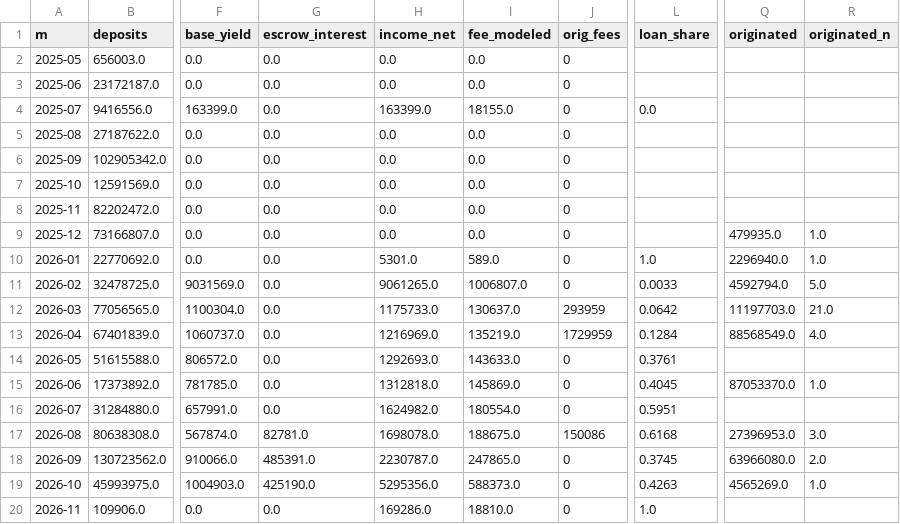
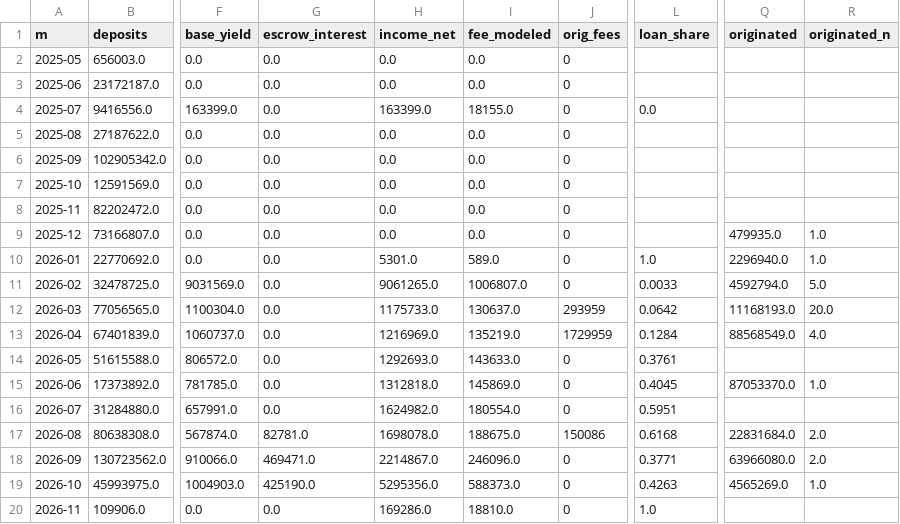
Before and after one commit to ryansgao/usdai-dashboard, a CSV file: site/downloads/usdai_monthly.csv, drawn as a sheet; only a part is shown, gaps mark what is left out; the diff names each change by its address in the sheet, - before the commit and + after, or states it on an @@ line.

```diff
--- a/site/downloads/usdai_monthly.csv
+++ b/site/downloads/usdai_monthly.csv
-Q12 (originated): 11197703.0
+Q12 (originated): 11168193.0
-R12 (originated_n): 21.0
+R12 (originated_n): 20.0
-Q17 (originated): 27396953.0
+Q17 (originated): 22831684.0
-R17 (originated_n): 3.0
+R17 (originated_n): 2.0
-G18 (escrow_interest): 485391.0
+G18 (escrow_interest): 469471.0
-H18 (income_net): 2230787.0
+H18 (income_net): 2214867.0
-I18 (fee_modeled): 247865.0
+I18 (fee_modeled): 246096.0
-L18 (loan_share): 0.3745
+L18 (loan_share): 0.3771
```
Also changed, not shown: site/downloads/usdai_daily.csv, site/downloads/usdai_loans.csv, 3 other files.
